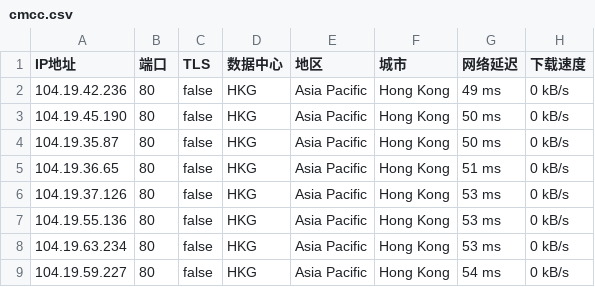
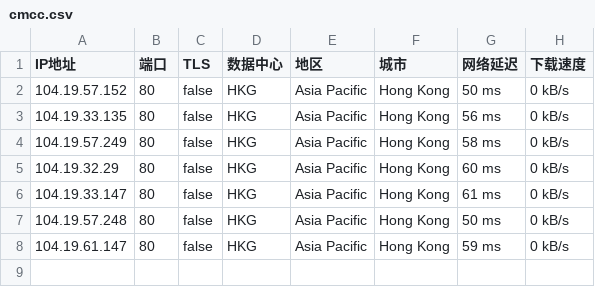
Before and after one commit to greycc2021/iptools, a CSV file: iptest/cmcc.csv, drawn as a sheet.

Commit message:
Update:2024-08-22-16:45:01

```diff
--- a/iptest/cmcc.csv
+++ b/iptest/cmcc.csv
@@ -1,9 +1,8 @@
 IP地址,端口,TLS,数据中心,地区,城市,网络延迟,下载速度
-104.19.42.236,80,false,HKG,Asia Pacific,Hong Kong,49 ms,0 kB/s
-104.19.45.190,80,false,HKG,Asia Pacific,Hong Kong,50 ms,0 kB/s
-104.19.35.87,80,false,HKG,Asia Pacific,Hong Kong,50 ms,0 kB/s
-104.19.36.65,80,false,HKG,Asia Pacific,Hong Kong,51 ms,0 kB/s
-104.19.37.126,80,false,HKG,Asia Pacific,Hong Kong,53 ms,0 kB/s
-104.19.55.136,80,false,HKG,Asia Pacific,Hong Kong,53 ms,0 kB/s
-104.19.63.234,80,false,HKG,Asia Pacific,Hong Kong,53 ms,0 kB/s
-104.19.59.227,80,false,HKG,Asia Pacific,Hong Kong,54 ms,0 kB/s
+104.19.57.152,80,false,HKG,Asia Pacific,Hong Kong,50 ms,0 kB/s
+104.19.33.135,80,false,HKG,Asia Pacific,Hong Kong,56 ms,0 kB/s
+104.19.57.249,80,false,HKG,Asia Pacific,Hong Kong,58 ms,0 kB/s
+104.19.32.29,80,false,HKG,Asia Pacific,Hong Kong,60 ms,0 kB/s
+104.19.33.147,80,false,HKG,Asia Pacific,Hong Kong,61 ms,0 kB/s
+104.19.57.248,80,false,HKG,Asia Pacific,Hong Kong,50 ms,0 kB/s
+104.19.61.147,80,false,HKG,Asia Pacific,Hong Kong,59 ms,0 kB/s
```
